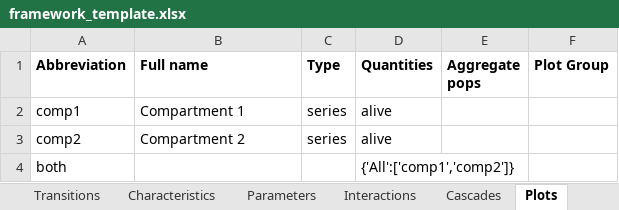
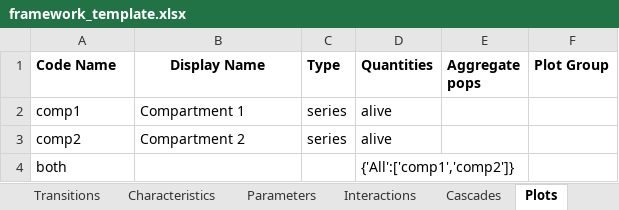
Before and after one commit to atomicateam/atomica, an Excel workbook: atomica/core/framework_template.xlsx, sheet Plots, drawn as a sheet; values as stored, in another font and other column widths than the file's, no borders; the diff names each change by its address in the sheet, - before the commit and + after, or states it on an @@ line.

```diff
--- a/atomica/core/framework_template.xlsx (sheet Plots)
+++ b/atomica/core/framework_template.xlsx (sheet Plots)
-A1: Abbreviation
+A1: Code Name
-B1: Full name
+B1: Display Name
-B1 alignment: left
+B1 alignment: center
```
Also changed, not shown: 13 other files.
